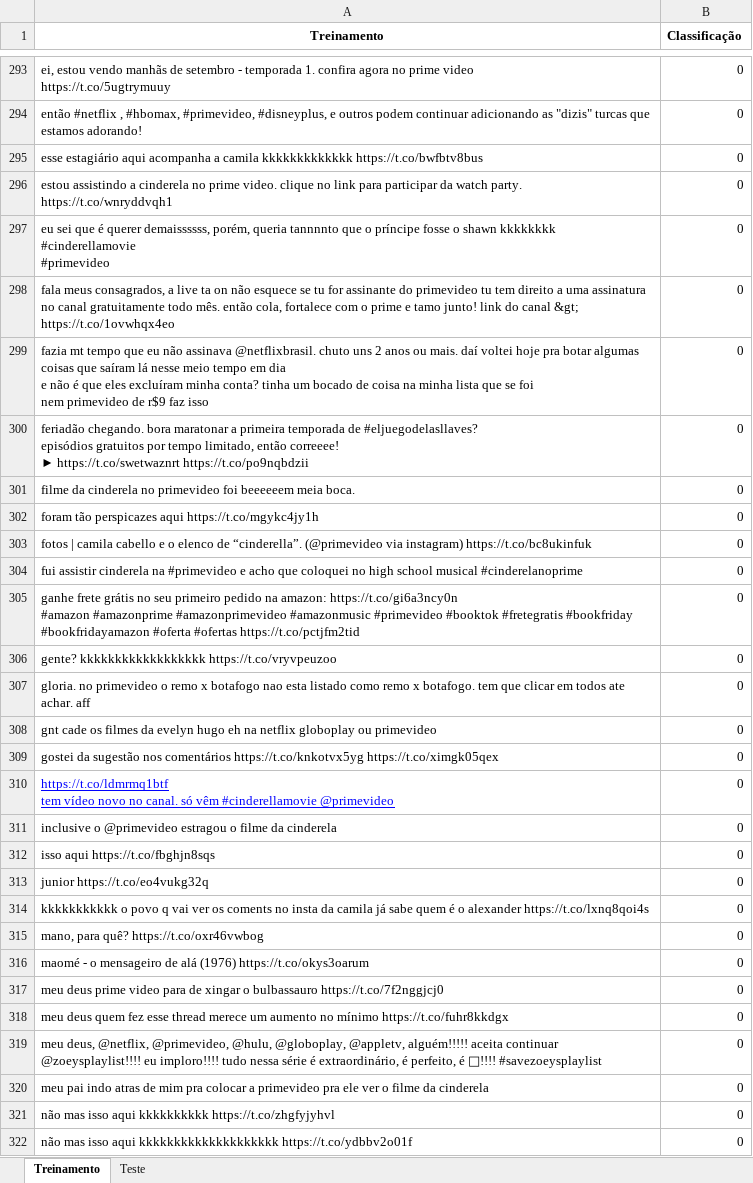
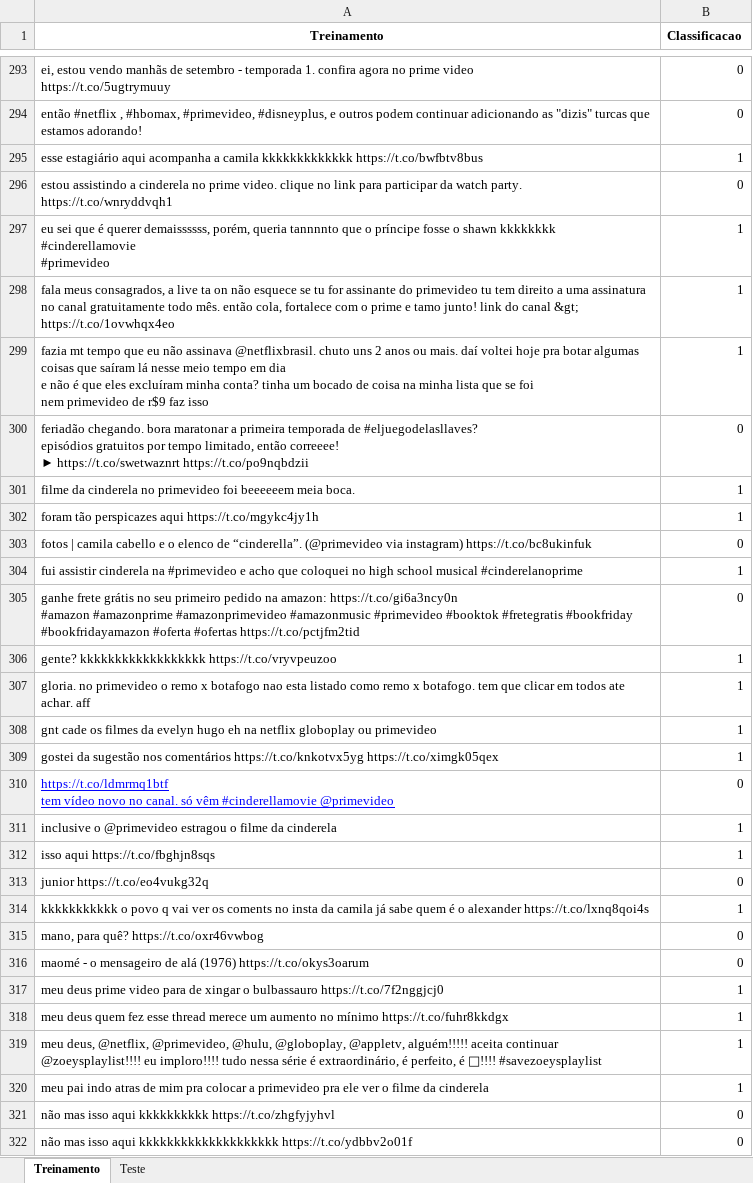
Before and after one commit to drumondpe/Projeto_1_CDados, an Excel workbook: Primevideo.xlsx, sheet Treinamento, drawn as a sheet; only a part is shown, gaps mark what is left out; values as stored, in another font and other column widths than the file's, no borders; the diff covers the shown part only; the diff names each change by its address in the sheet, - before the commit and + after, or states it on an @@ line.

Commit message:
Update Primevideo.xlsx

```diff
--- a/Primevideo.xlsx (sheet Treinamento)
+++ b/Primevideo.xlsx (sheet Treinamento)
-B1: Classificação
+B1: Classificacao
-B295 (Classificacao): 0
+B295 (Classificacao): 1
-B297:B299 (Classificacao): 0
+B297:B299 (Classificacao): 1
-B301:B302 (Classificacao): 0
+B301:B302 (Classificacao): 1
-B304 (Classificacao): 0
+B304 (Classificacao): 1
-B306:B309 (Classificacao): 0
+B306:B309 (Classificacao): 1
-B311:B312 (Classificacao): 0
+B311:B312 (Classificacao): 1
-B314 (Classificacao): 0
+B314 (Classificacao): 1
-B317:B320 (Classificacao): 0
+B317:B320 (Classificacao): 1
```
Also changed, not shown: 331 edited cells elsewhere in this sheet.
